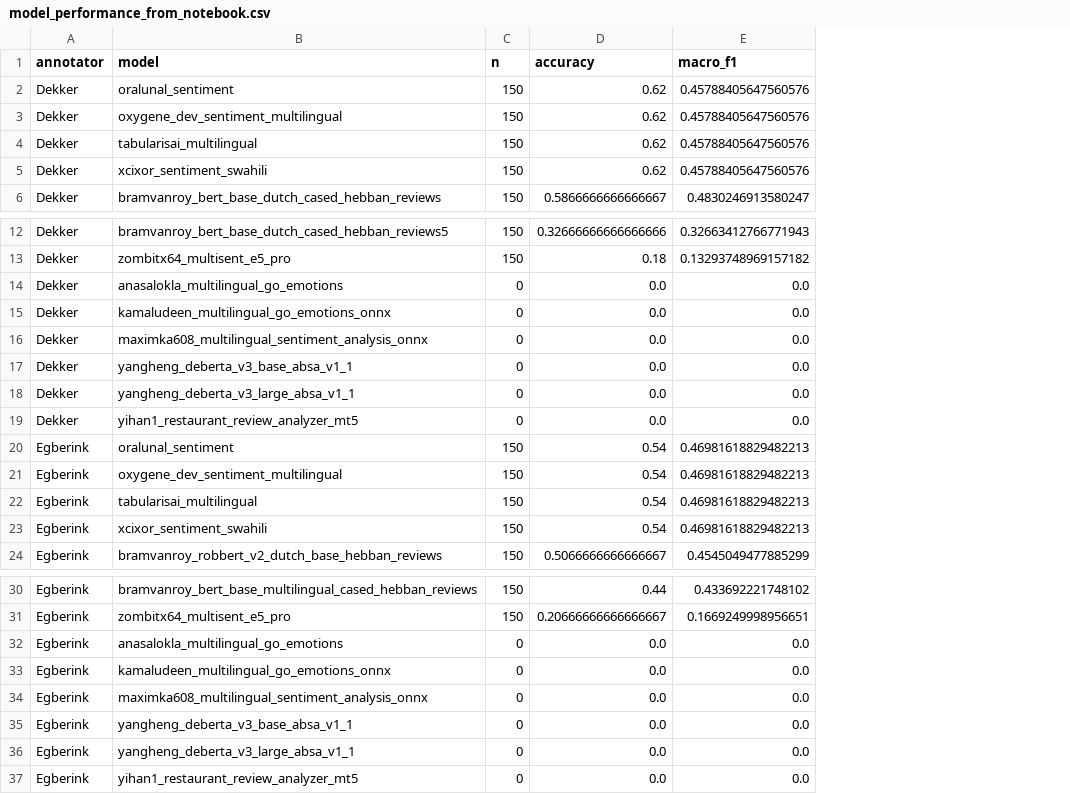
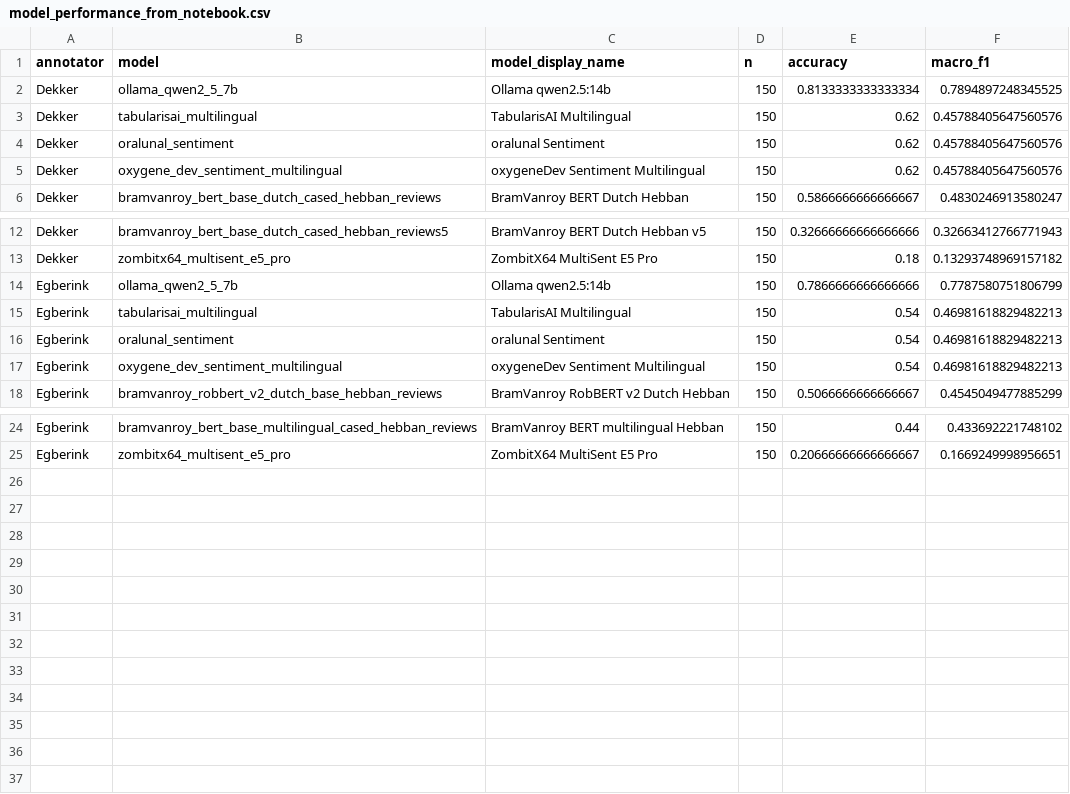
Before and after one commit to Yegberink/geothermal_text_mining, a CSV file: annotation/sentiment_model_assessment/model_performance_from_notebook.csv, drawn as a sheet; only a part is shown, gaps mark what is left out; removed rows and columns are numbered as before the commit, all else as after; the diff names each change by its address in the sheet, - before the commit and + after, or states it on an @@ line.

Commit message:
implent evaluation of ollama model

```diff
--- a/annotation/sentiment_model_assessment/model_performance_from_notebook.csv
+++ b/annotation/sentiment_model_assessment/model_performance_from_notebook.csv
+column C (model_display_name), rows 4-6: oralunal Sentiment | oxygeneDev Sentiment Multilingual | BramVanroy BERT Dutch Hebban; rows 12-13: BramVanroy BERT Dutch Hebban v5 | ZombitX64 MultiSent E5 Pro; rows 16-18: oralunal Sentiment | oxygeneDev Sentiment Multilingual | BramVanroy RobBERT v2 Dutch Hebban; rows 24-25: BramVanroy BERT multilingual Hebban | ZombitX64 MultiSent E5 Pro
+row 2: Dekker | ollama_qwen2_5_7b | Ollama qwen2.5:14b | 150 | 0.8133333333333334 | 0.7894897248345525
@@ row 4 moved to row 3: Dekker @@
-row 5: Dekker | xcixor_sentiment_swahili | 150 | 0.62 | 0.45788405647560576
-row 14: Dekker | anasalokla_multilingual_go_emotions | 0 | 0.0 | 0.0
-row 15: Dekker | kamaludeen_multilingual_go_emotions_onnx | 0 | 0.0 | 0.0
-row 16: Dekker | maximka608_multilingual_sentiment_analysis_onnx | 0 | 0.0 | 0.0
-row 17: Dekker | yangheng_deberta_v3_base_absa_v1_1 | 0 | 0.0 | 0.0
-row 18: Dekker | yangheng_deberta_v3_large_absa_v1_1 | 0 | 0.0 | 0.0
-row 19: Dekker | yihan1_restaurant_review_analyzer_mt5 | 0 | 0.0 | 0.0
+row 14: Egberink | ollama_qwen2_5_7b | Ollama qwen2.5:14b | 150 | 0.7866666666666666 | 0.7787580751806799
@@ row 22 moved to row 15: Egberink @@
-row 23: Egberink | xcixor_sentiment_swahili | 150 | 0.54 | 0.46981618829482213
-row 32: Egberink | anasalokla_multilingual_go_emotions | 0 | 0.0 | 0.0
-row 33: Egberink | kamaludeen_multilingual_go_emotions_onnx | 0 | 0.0 | 0.0
-row 34: Egberink | maximka608_multilingual_sentiment_analysis_onnx | 0 | 0.0 | 0.0
-row 35: Egberink | yangheng_deberta_v3_base_absa_v1_1 | 0 | 0.0 | 0.0
-row 36: Egberink | yangheng_deberta_v3_large_absa_v1_1 | 0 | 0.0 | 0.0
-row 37: Egberink | yihan1_restaurant_review_analyzer_mt5 | 0 | 0.0 | 0.0
```
Also changed, not shown: 6 other files.
